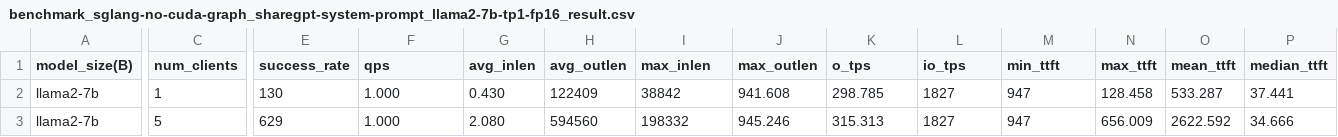
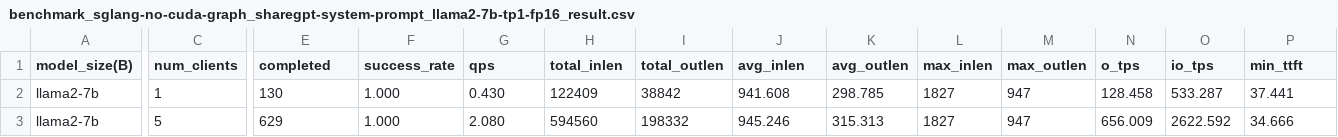
Before and after one commit to lantel-wm/llm.perf, a CSV file: sglang/api_bench/result/benchmark_result_num_client_h200_20240928/benchmark_sglang-no-cuda-graph_sharegpt-system-prompt_llama2-7b-tp1-fp16_result.csv, drawn as a sheet; only a part is shown, gaps mark what is left out; the diff covers the shown part only; the diff names each change by its address in the sheet, - before the commit and + after, or states it on an @@ line.

```diff
--- a/sglang/api_bench/result/benchmark_result_num_client_h200_20240928/benchmark_sglang-no-cuda-graph_sharegpt-system-prompt_llama2-7b-tp1-fp16_result.csv
+++ b/sglang/api_bench/result/benchmark_result_num_client_h200_20240928/benchmark_sglang-no-cuda-graph_sharegpt-system-prompt_llama2-7b-tp1-fp16_result.csv
-E1: success_rate
+E1: completed
-F1: qps
+F1: success_rate
-G1: avg_inlen
+G1: qps
-H1: avg_outlen
+H1: total_inlen
-I1: max_inlen
+I1: total_outlen
-J1: max_outlen
+J1: avg_inlen
-K1: o_tps
+K1: avg_outlen
-L1: io_tps
+L1: max_inlen
-M1: min_ttft
+M1: max_outlen
-N1: max_ttft
+N1: o_tps
-O1: mean_ttft
+O1: io_tps
-P1: median_ttft
+P1: min_ttft
```
Also changed, not shown: 27 edited cells elsewhere in this file, sglang/api_bench/result/benchmark_result_num_client_h200_20240928/benchmark_sglang_sharegpt-system-prompt_deepseek-v2-236b-tp8-fp16_result.csv, sglang/api_bench/result/benchmark_result_num_client_h200_20240928/benchmark_sglang_sharegpt-system-prompt_llama2-70b-tp4-fp16_result.csv, 7 other files.
